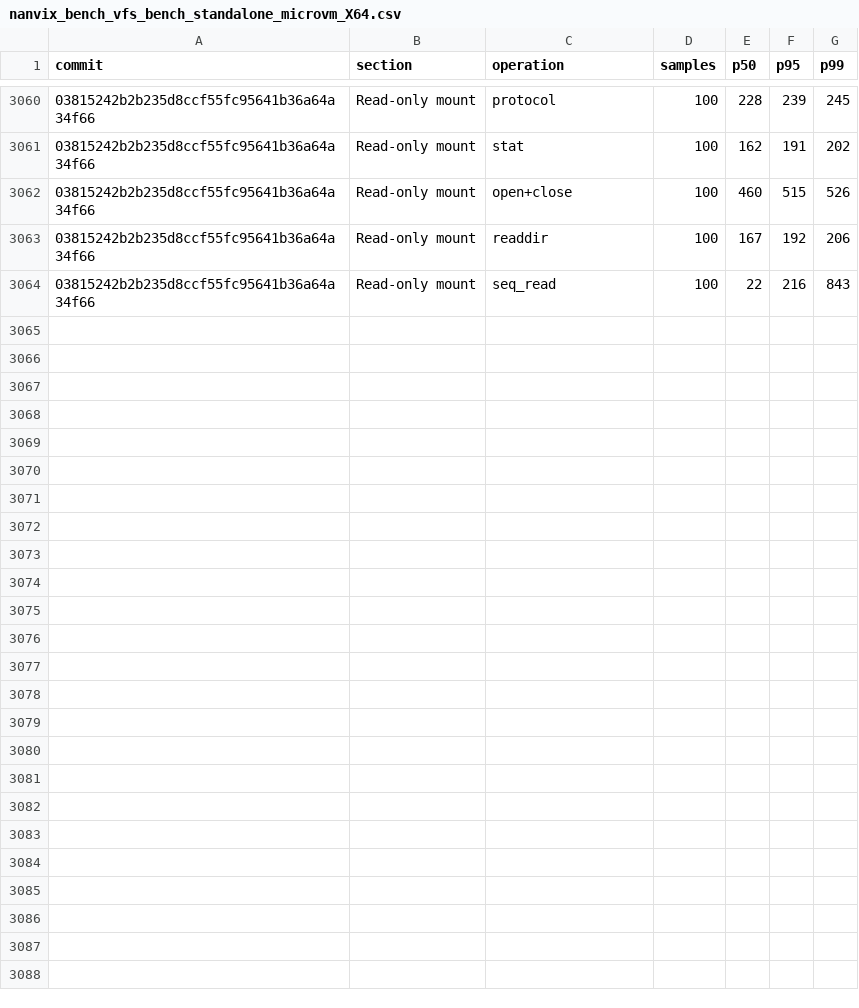
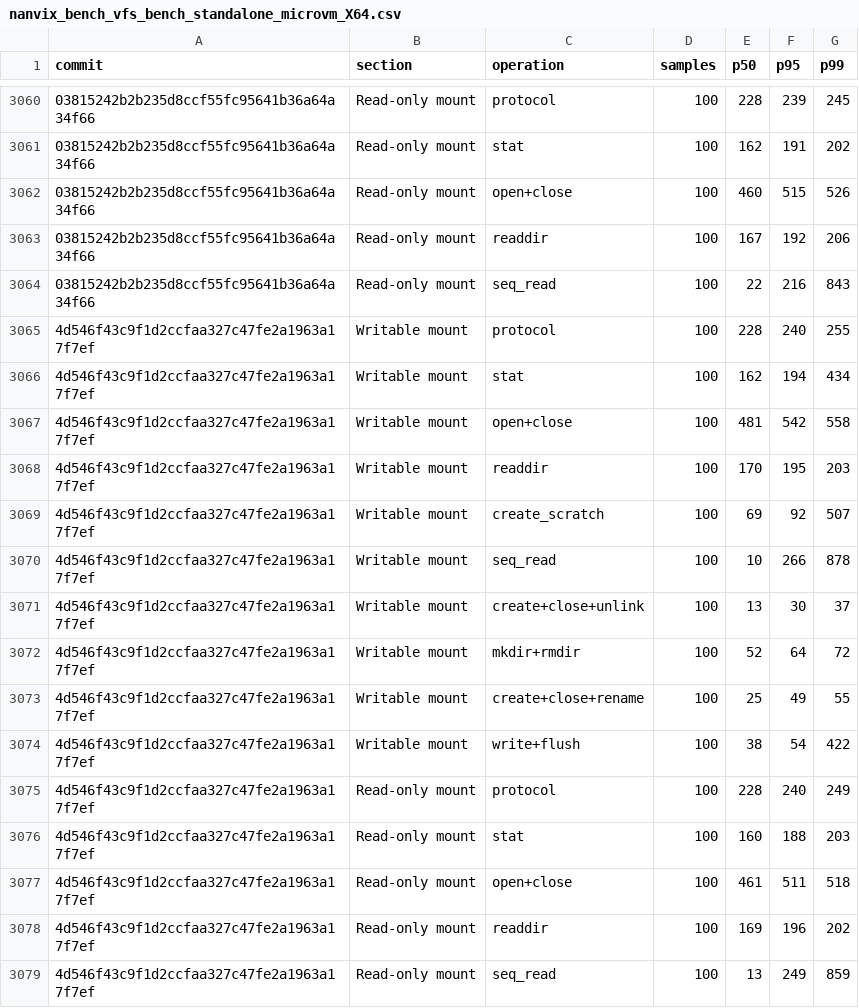
Before and after one commit to nanvix/nanvix, a CSV file: www/bench/data/linux-baremetal/nanvix_bench_vfs_bench_standalone_microvm_X64.csv, drawn as a sheet; only a part is shown, gaps mark what is left out; the diff names each change by its address in the sheet, - before the commit and + after, or states it on an @@ line.

```diff
--- a/www/bench/data/linux-baremetal/nanvix_bench_vfs_bench_standalone_microvm_X64.csv
+++ b/www/bench/data/linux-baremetal/nanvix_bench_vfs_bench_standalone_microvm_X64.csv
+row 3065: 4d546f43c9f1d2ccfaa327c47fe2a1963a17f7ef | Writable mount | protocol | 100 | 228 | 240 | 255
+row 3066: 4d546f43c9f1d2ccfaa327c47fe2a1963a17f7ef | Writable mount | stat | 100 | 162 | 194 | 434
+row 3067: 4d546f43c9f1d2ccfaa327c47fe2a1963a17f7ef | Writable mount | open+close | 100 | 481 | 542 | 558
+row 3068: 4d546f43c9f1d2ccfaa327c47fe2a1963a17f7ef | Writable mount | readdir | 100 | 170 | 195 | 203
+row 3069: 4d546f43c9f1d2ccfaa327c47fe2a1963a17f7ef | Writable mount | create_scratch | 100 | 69 | 92 | 507
+row 3070: 4d546f43c9f1d2ccfaa327c47fe2a1963a17f7ef | Writable mount | seq_read | 100 | 10 | 266 | 878
+row 3071: 4d546f43c9f1d2ccfaa327c47fe2a1963a17f7ef | Writable mount | create+close+unlink | 100 | 13 | 30 | 37
+row 3072: 4d546f43c9f1d2ccfaa327c47fe2a1963a17f7ef | Writable mount | mkdir+rmdir | 100 | 52 | 64 | 72
+row 3073: 4d546f43c9f1d2ccfaa327c47fe2a1963a17f7ef | Writable mount | create+close+rename | 100 | 25 | 49 | 55
+row 3074: 4d546f43c9f1d2ccfaa327c47fe2a1963a17f7ef | Writable mount | write+flush | 100 | 38 | 54 | 422
+row 3075: 4d546f43c9f1d2ccfaa327c47fe2a1963a17f7ef | Read-only mount | protocol | 100 | 228 | 240 | 249
+row 3076: 4d546f43c9f1d2ccfaa327c47fe2a1963a17f7ef | Read-only mount | stat | 100 | 160 | 188 | 203
+row 3077: 4d546f43c9f1d2ccfaa327c47fe2a1963a17f7ef | Read-only mount | open+close | 100 | 461 | 511 | 518
+row 3078: 4d546f43c9f1d2ccfaa327c47fe2a1963a17f7ef | Read-only mount | readdir | 100 | 169 | 196 | 202
+row 3079: 4d546f43c9f1d2ccfaa327c47fe2a1963a17f7ef | Read-only mount | seq_read | 100 | 13 | 249 | 859
```
Also changed, not shown: www/bench/data/linux-baremetal/nanvix_bench_boot_time_standalone_microvm_X64.csv, www/bench/data/linux-baremetal/nanvix_bench_snapshot_restore_standalone_microvm_X64.csv, 5 other files.
